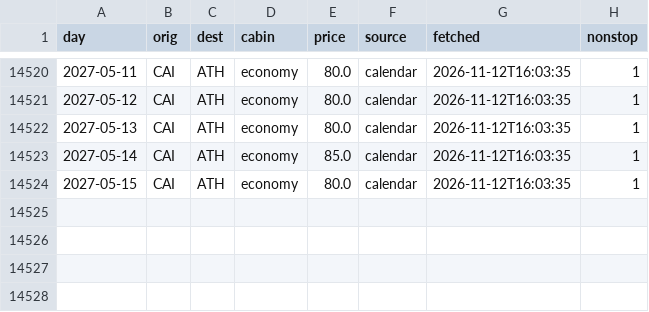
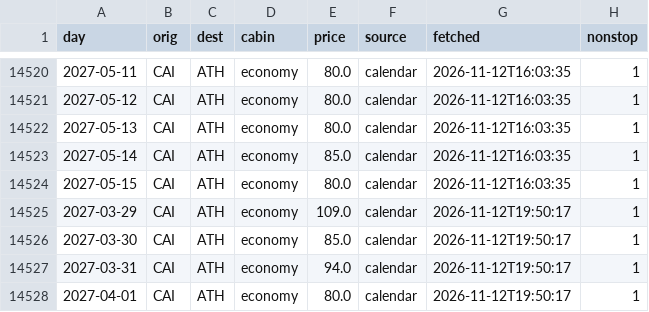
Before and after one commit to Am015-dev/AegeanBook, a CSV file: data/history_skyexpress.csv, drawn as a sheet; only a part is shown, gaps mark what is left out.

```diff
--- a/data/history_skyexpress.csv
+++ b/data/history_skyexpress.csv
@@ -14524 +14524,5 @@ day,orig,dest,cabin,price,source,fetched,nonstop
 2027-05-15,CAI,ATH,economy,80.0,calendar,2026-11-12T16:03:35,1
+2027-03-29,CAI,ATH,economy,109.0,calendar,2026-11-12T19:50:17,1
+2027-03-30,CAI,ATH,economy,85.0,calendar,2026-11-12T19:50:17,1
+2027-03-31,CAI,ATH,economy,94.0,calendar,2026-11-12T19:50:17,1
+2027-04-01,CAI,ATH,economy,80.0,calendar,2026-11-12T19:50:17,1
```
Also changed, not shown: data/skyexpress.csv, data/tracked_routes.csv.
